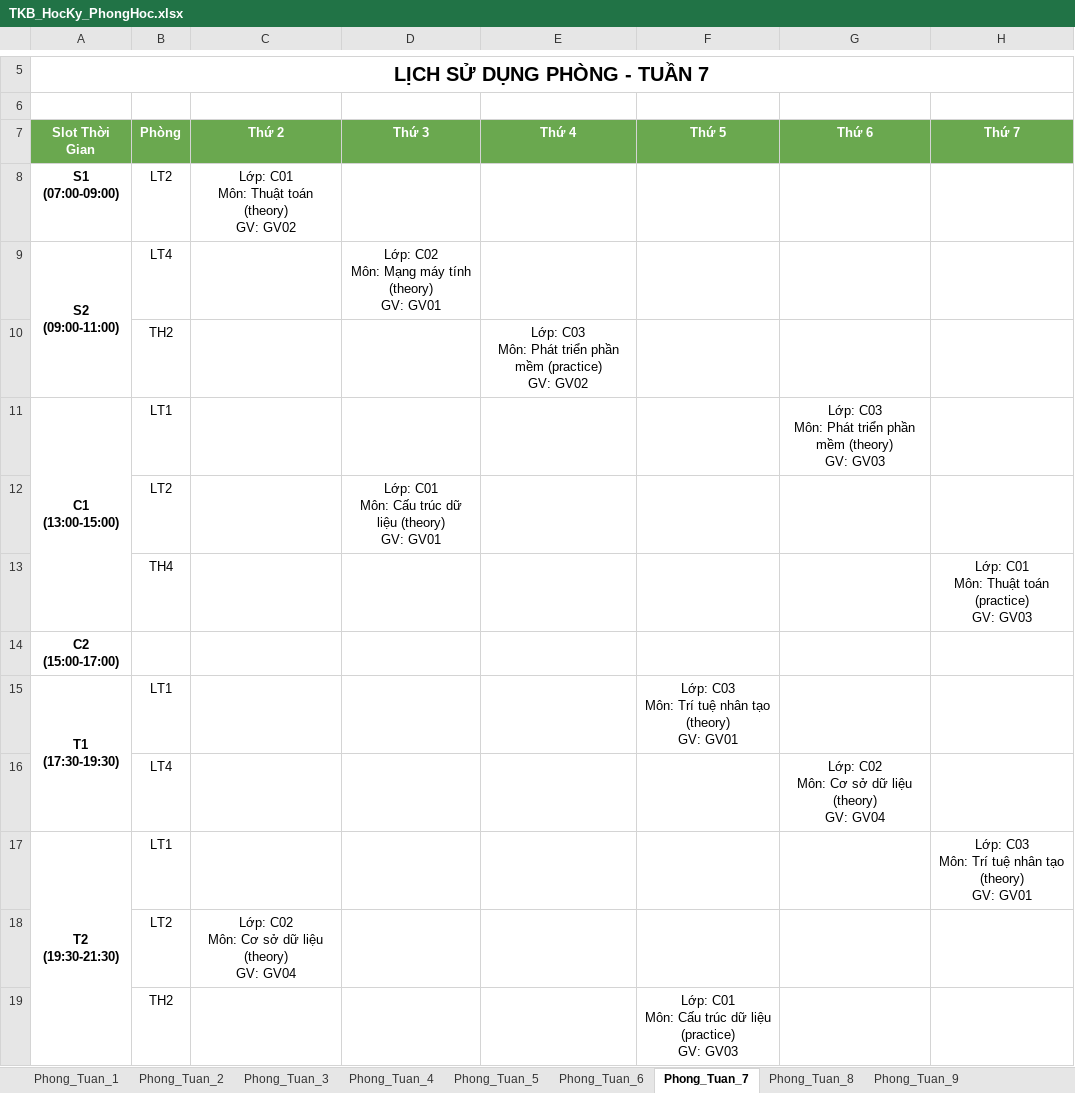
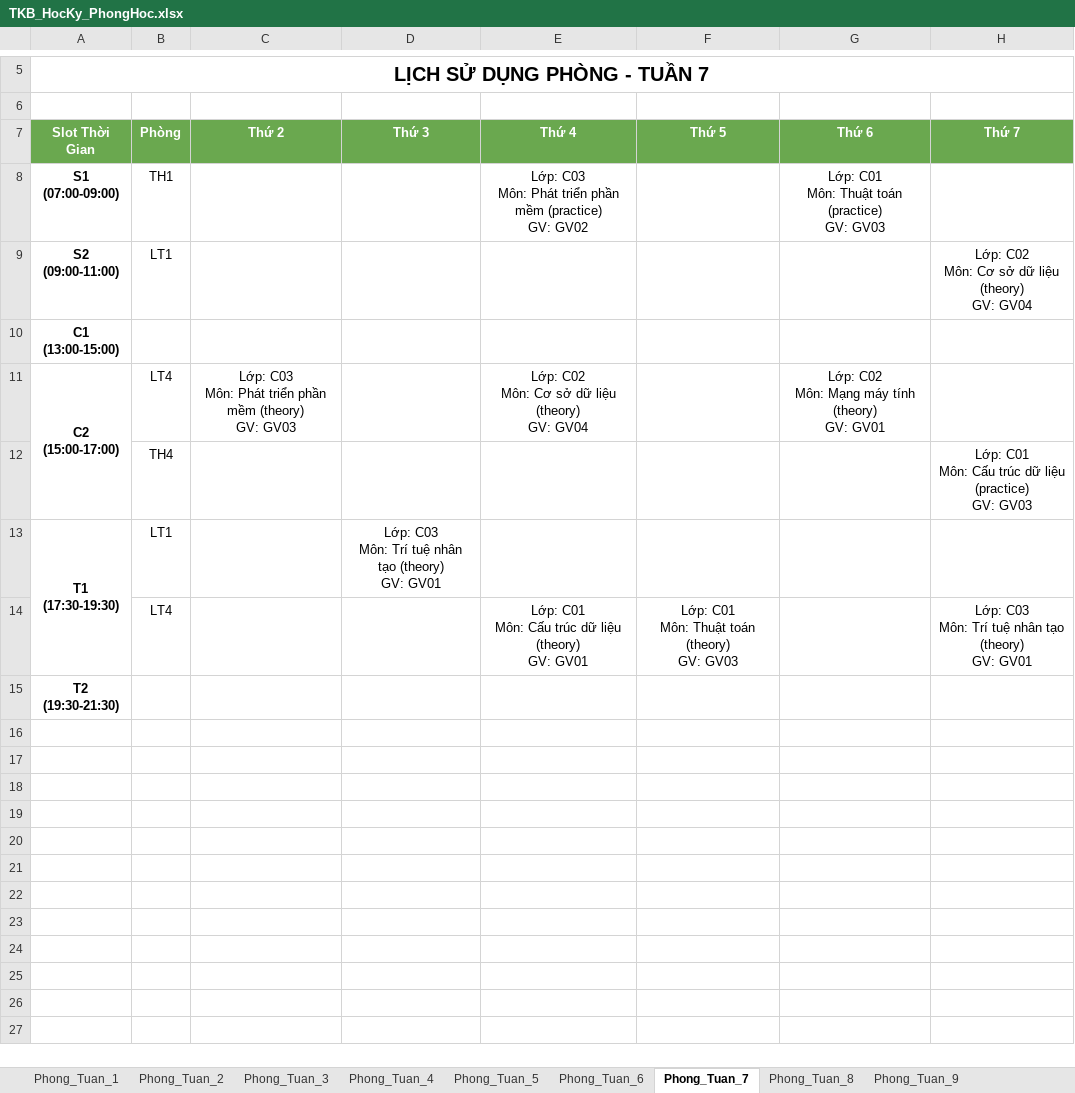
Before and after one commit to dat-nglt/cusc-schedule, an Excel workbook: timetabling_GA/results/TKB_HocKy_PhongHoc.xlsx, sheet Phong_Tuan_7, drawn as a sheet; only a part is shown, gaps mark what is left out; values as stored, in another font and other column widths than the file's, no borders; removed rows and columns are numbered as before the commit, all else as after; ↵ is a line break in a cell; the diff names each change by its address in the sheet, - before the commit and + after, or states it on an @@ line.

```diff
--- a/timetabling_GA/results/TKB_HocKy_PhongHoc.xlsx (sheet Phong_Tuan_7)
+++ b/timetabling_GA/results/TKB_HocKy_PhongHoc.xlsx (sheet Phong_Tuan_7)
-row 8: S1 ↵ (07:00-09:00) | LT2 | Lớp: C01 ↵ Môn: Thuật toán (theory) ↵ GV: GV02
+row 8: S1 ↵ (07:00-09:00) | TH1 |  |  | Lớp: C03 ↵ Môn: Phát triển phần mềm (practice) ↵ GV: GV02 |  | Lớp: C01 ↵ Môn: Thuật toán (practice) ↵ GV: GV03
-A9:A10 merged
-B9 (Phòng): LT4
+B9 (Phòng): LT1
-D9 (Thứ 3): Lớp: C02 ↵ Môn: Mạng máy tính (theory) ↵ GV: GV01
+D9 (Thứ 3): (empty)
-H9 (Thứ 7): (empty)
+H9 (Thứ 7): Lớp: C02 ↵ Môn: Cơ sở dữ liệu (theory) ↵ GV: GV04
-row 10:  | TH2 |  |  | Lớp: C03 ↵ Môn: Phát triển phần mềm (practice) ↵ GV: GV02
-A11:A13 merged
-B10 (Phòng): LT1
+B10 (Phòng): (empty)
-G10 (Thứ 6): Lớp: C03 ↵ Môn: Phát triển phần mềm (theory) ↵ GV: GV03
+G10 (Thứ 6): (empty)
-row 12:  | LT2 |  | Lớp: C01 ↵ Môn: Cấu trúc dữ liệu (theory) ↵ GV: GV01
+row 11: C2 ↵ (15:00-17:00) | LT4 | Lớp: C03 ↵ Môn: Phát triển phần mềm (theory) ↵ GV: GV03 |  | Lớp: C02 ↵ Môn: Cơ sở dữ liệu (theory) ↵ GV: GV04 |  | Lớp: C02 ↵ Môn: Mạng máy tính (theory) ↵ GV: GV01
-H12 (Thứ 7): …C01 ↵ Môn: Thuật toán (practice) ↵ GV:…
+H12 (Thứ 7): …C01 ↵ Môn: Cấu trúc dữ liệu (practice) ↵ GV:…
-row 14: C2 ↵ (15:00-17:00)
-D13 (Thứ 3): (empty)
+D13 (Thứ 3): Lớp: C03 ↵ Môn: Trí tuệ nhân tạo (theory) ↵ GV: GV01
-F13 (Thứ 5): Lớp: C03 ↵ Môn: Trí tuệ nhân tạo (theory) ↵ GV: GV01
+F13 (Thứ 5): (empty)
-row 16:  | LT4 |  |  |  |  | Lớp: C02 ↵ Môn: Cơ sở dữ liệu (theory) ↵ GV: GV04
+row 14:  | LT4 |  |  | Lớp: C01 ↵ Môn: Cấu trúc dữ liệu (theory) ↵ GV: GV01 | Lớp: C01 ↵ Môn: Thuật toán (theory) ↵ GV: GV03 |  | Lớp: C03 ↵ Môn: Trí tuệ nhân tạo (theory) ↵ GV: GV01
-A17:A19 merged
-B15 (Phòng): LT1
+B15 (Phòng): (empty)
-H15 (Thứ 7): Lớp: C03 ↵ Môn: Trí tuệ nhân tạo (theory) ↵ GV: GV01
+H15 (Thứ 7): (empty)
-row 18:  | LT2 | Lớp: C02 ↵ Môn: Cơ sở dữ liệu (theory) ↵ GV: GV04
-row 19:  | TH2 |  |  |  | Lớp: C01 ↵ Môn: Cấu trúc dữ liệu (practice) ↵ GV: GV03
```
Also changed, not shown: sheet Phong_Tuan_1, sheet Phong_Tuan_2, sheet Phong_Tuan_3, sheet Phong_Tuan_4, sheet Phong_Tuan_5, sheet Phong_Tuan_6, 8 more sheets, timetabling_GA/results/TKB_HocKy_GiangVien.xlsx, 26 other files.
